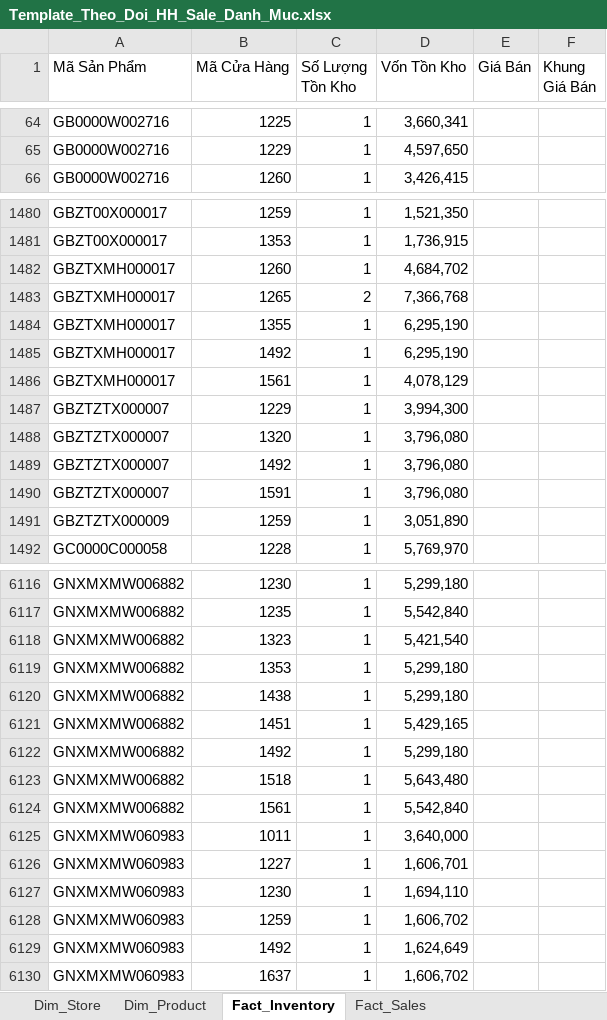
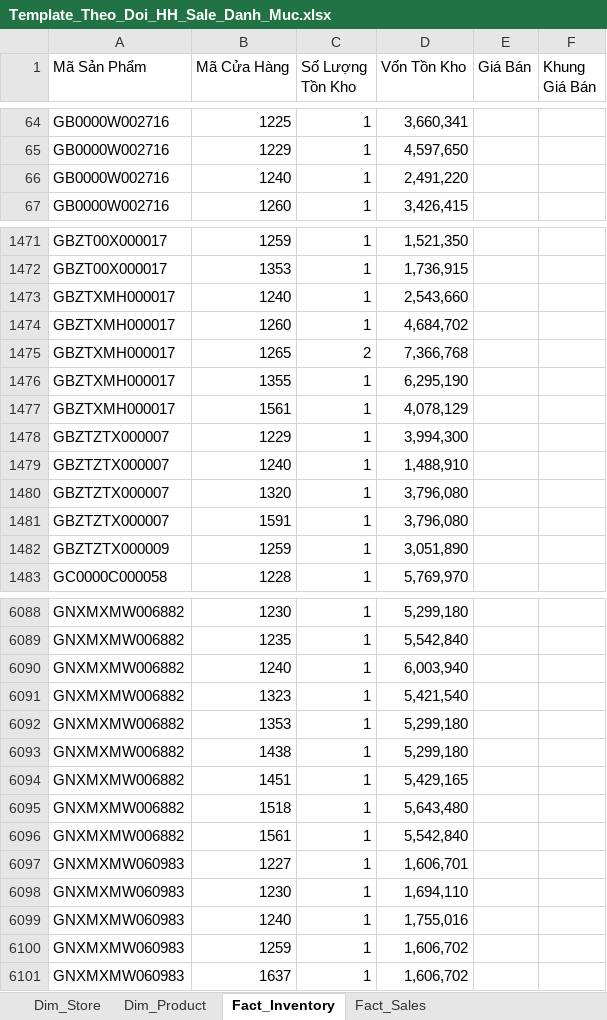
Before and after one commit to quyenphancv-max/Dashboard-DMSale--new-, an Excel workbook: Template_Theo_Doi_HH_Sale_Danh_Muc.xlsx, sheet Fact_Inventory, drawn as a sheet; only a part is shown, gaps mark what is left out; values as stored, in another font and other column widths than the file's, no borders; removed rows and columns are numbered as before the commit, all else as after; the diff covers the shown part only; the diff names each change by its address in the sheet, - before the commit and + after, or states it on an @@ line.

Commit message:
Add files via upload

```diff
--- a/Template_Theo_Doi_HH_Sale_Danh_Muc.xlsx (sheet Fact_Inventory)
+++ b/Template_Theo_Doi_HH_Sale_Danh_Muc.xlsx (sheet Fact_Inventory)
+row 66: GB0000W002716 | 1240 | 1 | 2,491,220
+row 1473: GBZTXMH000017 | 1240 | 1 | 2,543,660
-row 1485: GBZTXMH000017 | 1492 | 1 | 6,295,190
+row 1479: GBZTZTX000007 | 1240 | 1 | 1,488,910
-row 1489: GBZTZTX000007 | 1492 | 1 | 3,796,080
+row 6090: GNXMXMW006882 | 1240 | 1 | 6,003,940
-row 6122: GNXMXMW006882 | 1492 | 1 | 5,299,180
-row 6125: GNXMXMW060983 | 1011 | 1 | 3,640,000
+row 6099: GNXMXMW060983 | 1240 | 1 | 1,755,016
-row 6129: GNXMXMW060983 | 1492 | 1 | 1,624,649
```
Also changed, not shown: 65 added rows, 103 removed rows and 144 edited cells elsewhere in this sheet, sheet Fact_Sales.
